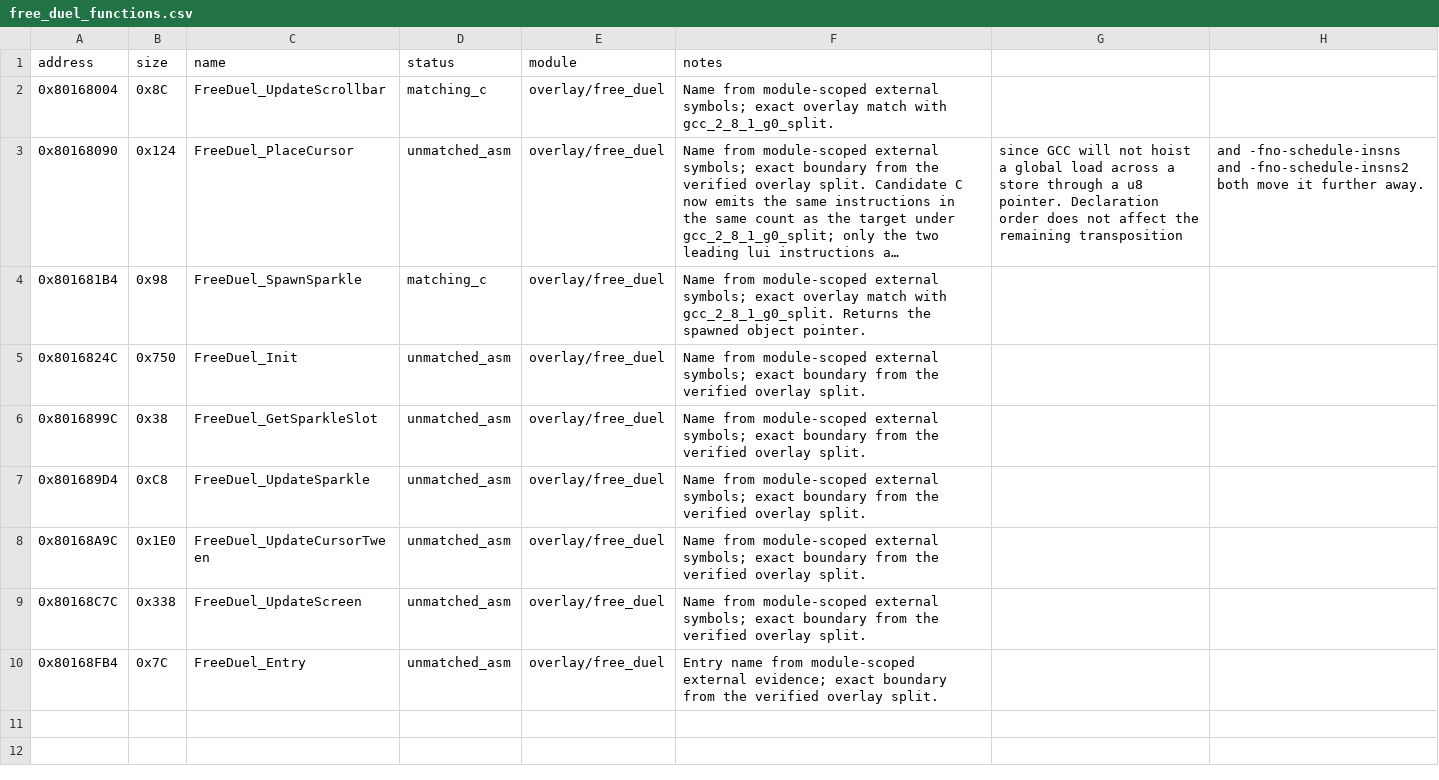
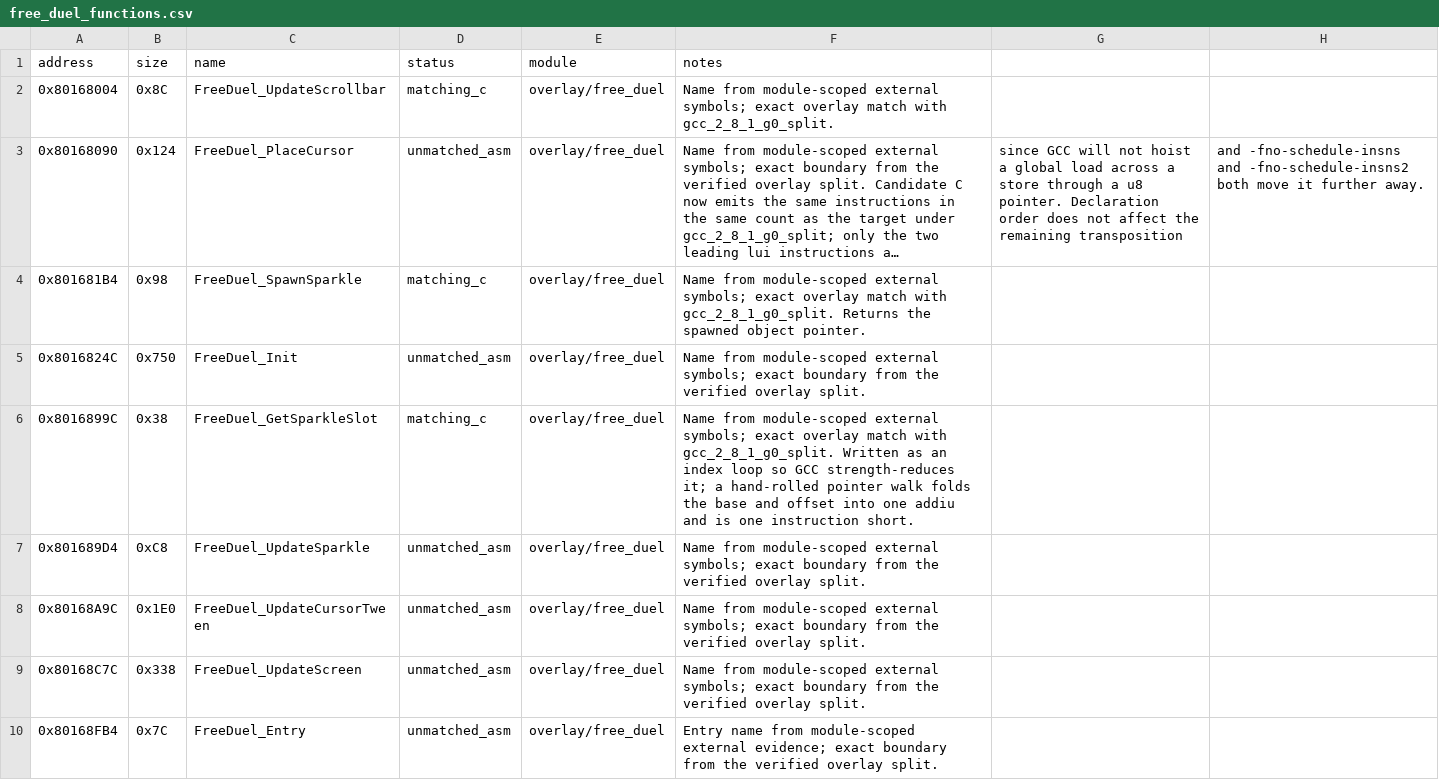
Before and after one commit to MaChInEgUn3/memories-decomp, a CSV file: config/slus_01411/overlays/free_duel_functions.csv, drawn as a sheet; long unchanged cells end in ….

Commit message:
decomp: match FreeDuel_GetSparkleSlot (#280)
Matches FreeDuel_GetSparkleSlot in the Free Duel overlay.

0x8016899C, 0x38, matched with gcc_2_8_1_g0_split. It scans the sixteen entry
sparkle pool backwards and returns the address of the first free slot, or zero
when all are taken, pairing with FreeDuel_SpawnSparkle.

Written as an index loop so the compiler produces the derived pointer itself; a
hand-rolled pointer walk folds the base and offset into a single addiu and is
one instruction short.

The Free Duel layout is split so the function is emitted as C with assembly
either side, and the progress table is regenerated in the same change.

Part of #162.

```diff
--- a/config/slus_01411/overlays/free_duel_functions.csv
+++ b/config/slus_01411/overlays/free_duel_functions.csv
@@ -5,3 +5,3 @@ address,size,name,status,module,notes
 0x8016824C,0x750,FreeDuel_Init,unmatched_asm,overlay/free_duel,Name from module-scoped external symbols; exact boundary from the verified overlay split.
-0x8016899C,0x38,FreeDuel_GetSparkleSlot,unmatched_asm,overlay/free_duel,Name from module-scoped external symbols; exact boundary from the verified overlay split.
+0x8016899C,0x38,FreeDuel_GetSparkleSlot,matching_c,overlay/free_duel,Name from module-scoped external symbols; exact overlay match with gcc_2_8_1_g0_split. Written as an index loop so GCC strength-reduces it; a hand-rolled pointer walk folds the base and offset into one addiu and is one instruction short.
 0x801689D4,0xC8,FreeDuel_UpdateSparkle,unmatched_asm,overlay/free_duel,Name from module-scoped external symbols; exact boundary from the verified overlay split.
```
Also changed, not shown: 4 other files.
